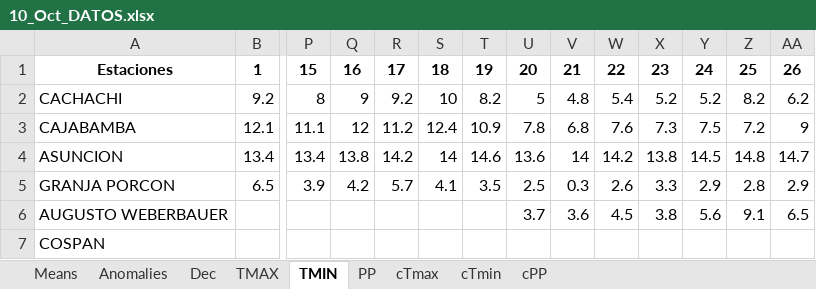
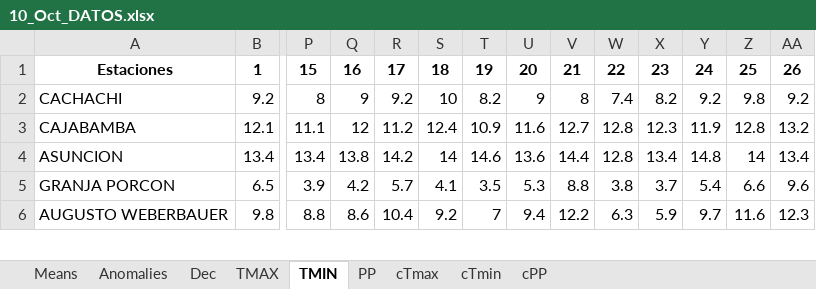
Before and after one commit to rosepb28/Dashboard, an Excel workbook: Data/Exported/2023/Oct/10_Oct_DATOS.xlsx, sheet TMIN, drawn as a sheet; only a part is shown, gaps mark what is left out; values as stored, in another font and other column widths than the file's, no borders; removed rows and columns are numbered as before the commit, all else as after; rows hold the shown columns only; the diff covers the shown part only; the diff names each change by its address in the sheet, - before the commit and + after, or states it on an @@ line.

```diff
--- a/Data/Exported/2023/Oct/10_Oct_DATOS.xlsx (sheet TMIN)
+++ b/Data/Exported/2023/Oct/10_Oct_DATOS.xlsx (sheet TMIN)
-U2: 5
+U2: 9
-V2: 4.8
+V2: 8
-W2: 5.4
+W2: 7.4
-X2: 5.2
+X2: 8.2
-Y2: 5.2
+Y2: 9.2
-Z2: 8.2
+Z2: 9.8
-AA2: 6.2
+AA2: 9.2
-U3: 7.8
+U3: 11.6
-V3: 6.8
+V3: 12.7
-W3: 7.6
+W3: 12.8
-X3: 7.3
+X3: 12.3
-Y3: 7.5
+Y3: 11.9
-Z3: 7.2
+Z3: 12.8
-AA3: 9
+AA3: 13.2
-V4: 14
+V4: 14.4
-W4: 14.2
+W4: 12.8
-X4: 13.8
+X4: 13.4
-Y4: 14.5
+Y4: 14.8
-Z4: 14.8
+Z4: 14
-AA4: 14.7
+AA4: 13.4
-U5: 2.5
+U5: 5.3
-V5: 0.3
+V5: 8.8
-W5: 2.6
+W5: 3.8
-X5: 3.3
+X5: 3.7
-Y5: 2.9
+Y5: 5.4
-Z5: 2.8
+Z5: 6.6
-AA5: 2.9
+AA5: 9.6
-row 6: AUGUSTO WEBERBAUER |  |  |  |  |  |  | 3.7 | 3.6 | 4.5 | 3.8 | 5.6 | 9.1 | 6.5
-row 7: COSPAN
+row 6: AUGUSTO WEBERBAUER | 9.8 | 8.8 | 8.6 | 10.4 | 9.2 | 7 | 9.4 | 12.2 | 6.3 | 5.9 | 9.7 | 11.6 | 12.3
```
Also changed, not shown: 101 edited cells elsewhere in this sheet, sheet cTmin, sheet TMAX, sheet cTmax, sheet PP, sheet Anomalies, sheet cPP, 2 more sheets, Data/Ubicaciones/lista.xlsx, 6 other files.
